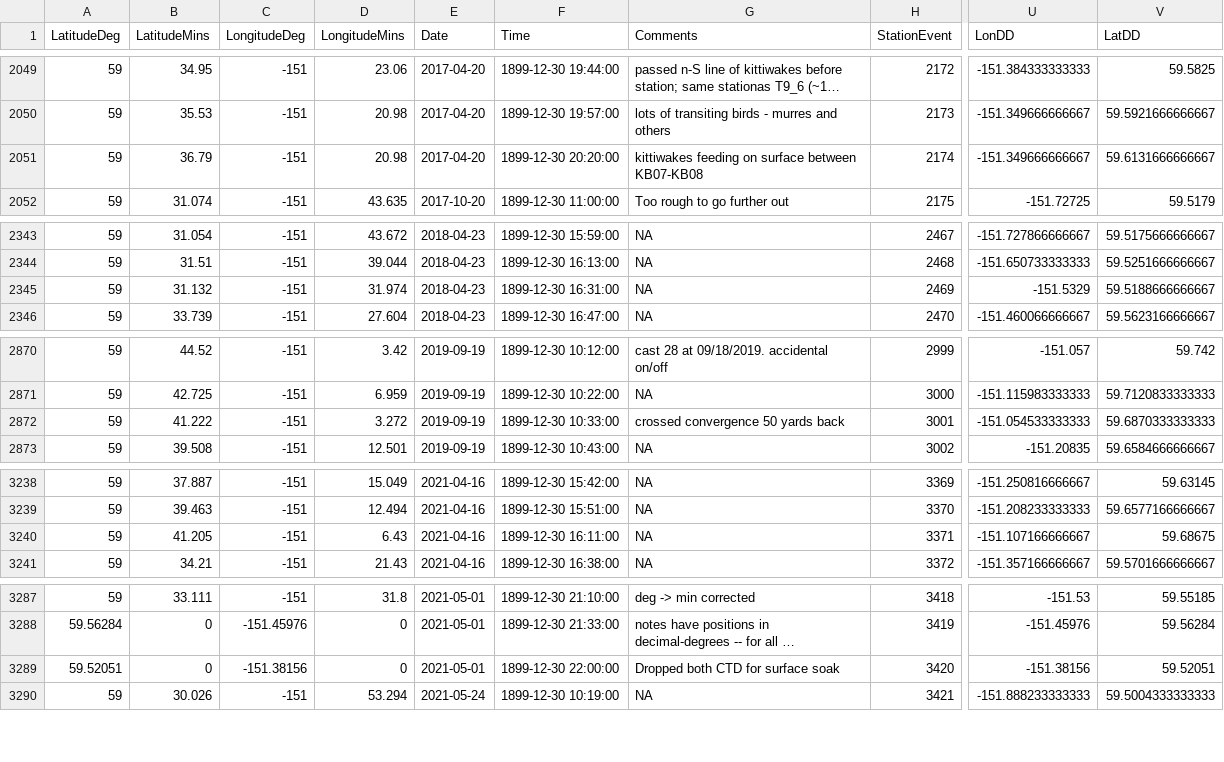
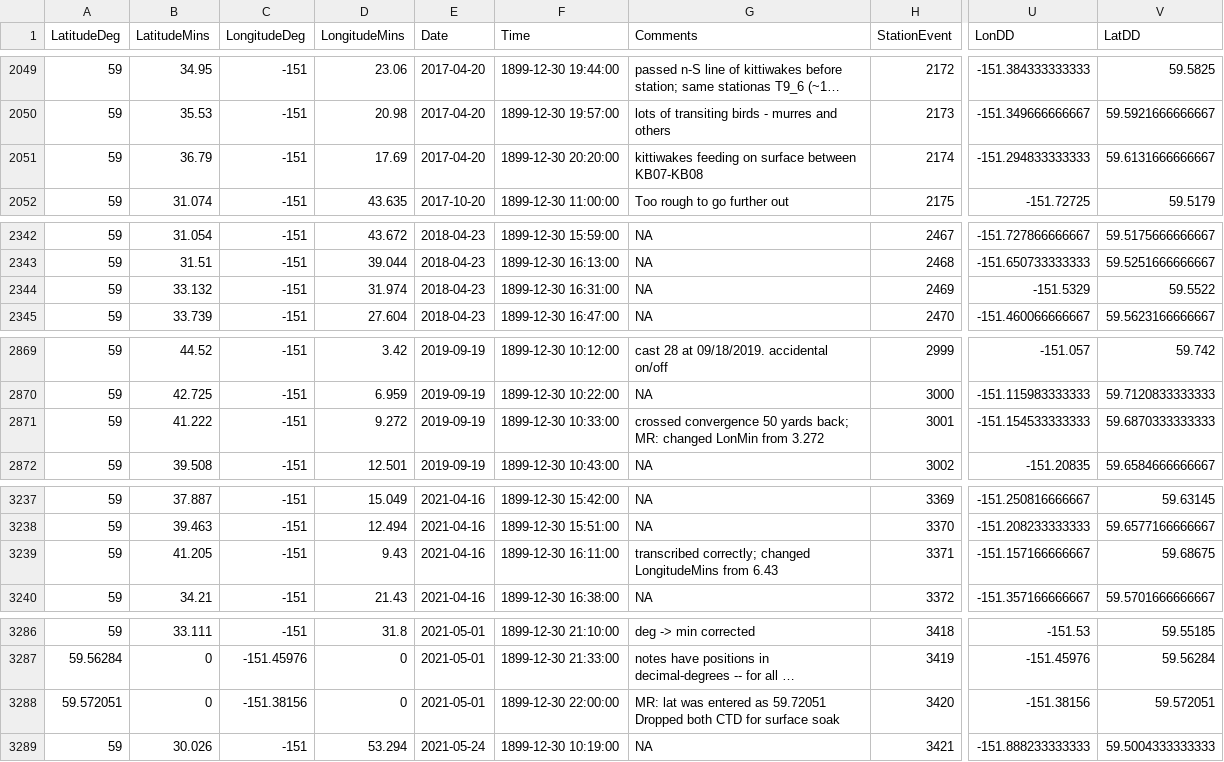
Before and after one commit to akrenner/LCI, a CSV file: EVOS_LTM_tables/tblStationEvent.csv, drawn as a sheet; only a part is shown, gaps mark what is left out; long unchanged cells end in …; addresses are those after the commit; the diff covers the shown part only; the diff names each change by its address in the sheet, - before the commit and + after, or states it on an @@ line.

```diff
--- a/EVOS_LTM_tables/tblStationEvent.csv
+++ b/EVOS_LTM_tables/tblStationEvent.csv
-D2051 (LongitudeMins): 20.98
+D2051 (LongitudeMins): 17.69
-U2051 (LonDD): -151.349666666667
+U2051 (LonDD): -151.294833333333
-B2344 (LatitudeMins): 31.132
+B2344 (LatitudeMins): 33.132
-V2344 (LatDD): 59.5188666666667
+V2344 (LatDD): 59.5522
-D2871 (LongitudeMins): 3.272
+D2871 (LongitudeMins): 9.272
-G2871 (Comments): …50 yards back
+G2871 (Comments): …50 yards back; MR: changed LonMin from 3.272
-U2871 (LonDD): -151.054533333333
+U2871 (LonDD): -151.154533333333
-D3239 (LongitudeMins): 6.43
+D3239 (LongitudeMins): 9.43
-G3239 (Comments): NA
+G3239 (Comments): transcribed correctly; changed LongitudeMins from 6.43
-U3239 (LonDD): -151.107166666667
+U3239 (LonDD): -151.157166666667
-A3288 (LatitudeDeg): 59.52051
+A3288 (LatitudeDeg): 59.572051
-G3288 (Comments): Dropped both…
+G3288 (Comments): MR: lat was entered as 59.72051 Dropped both…
-V3288 (LatDD): 59.52051
+V3288 (LatDD): 59.572051
```
Also changed, not shown: 1 removed row and 20 edited cells elsewhere in this file, MasterStationLocations.csv.
